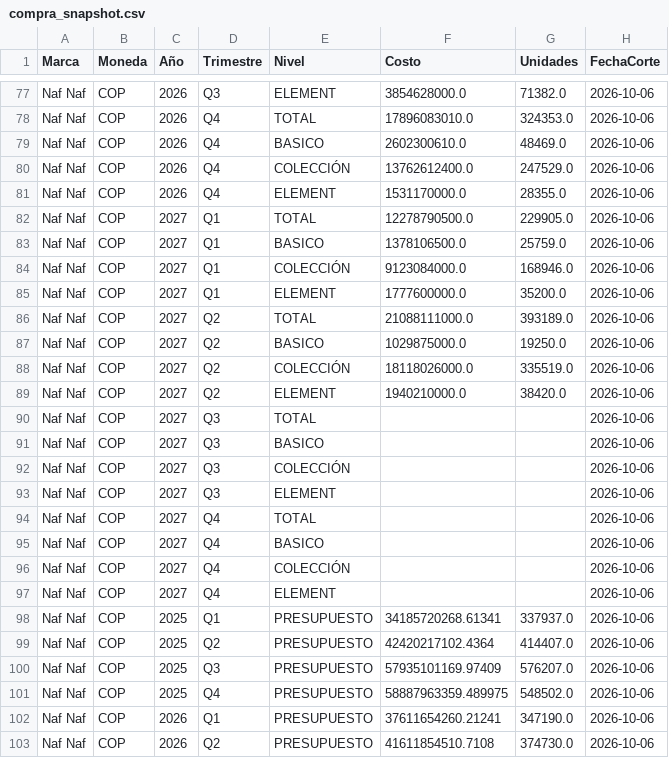
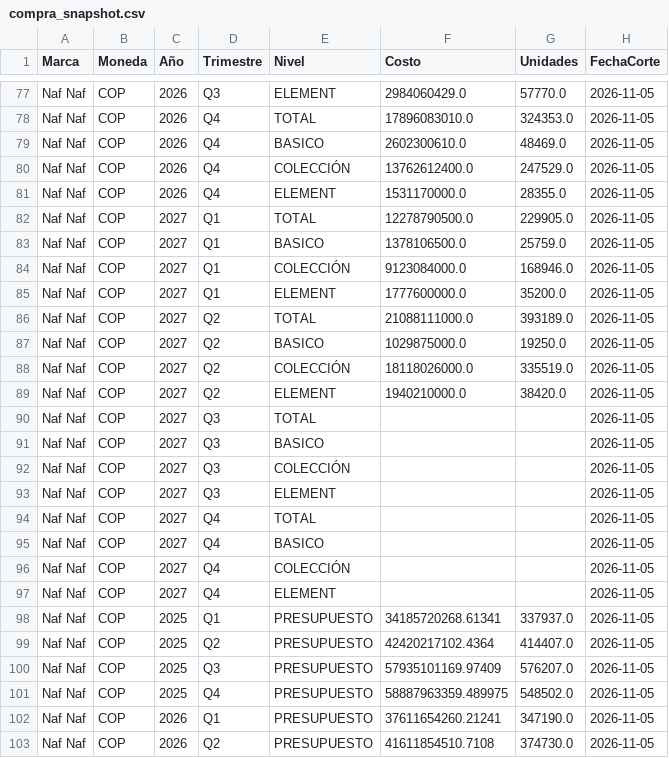
Before and after one commit to PlaneacionRifle/Dashboard, a CSV file: compras/compra_snapshot.csv, drawn as a sheet; only a part is shown, gaps mark what is left out; the diff covers the shown part only; the diff names each change by its address in the sheet, - before the commit and + after, or states it on an @@ line.

```diff
--- a/compras/compra_snapshot.csv
+++ b/compras/compra_snapshot.csv
-F77 (Costo): 3854628000.0
+F77 (Costo): 2984060429.0
-G77 (Unidades): 71382.0
+G77 (Unidades): 57770.0
-H77:H103 (FechaCorte): 2026-10-06
+H77:H103 (FechaCorte): 2026-11-05
```
Also changed, not shown: 103 edited cells elsewhere in this file, 2 other files.
